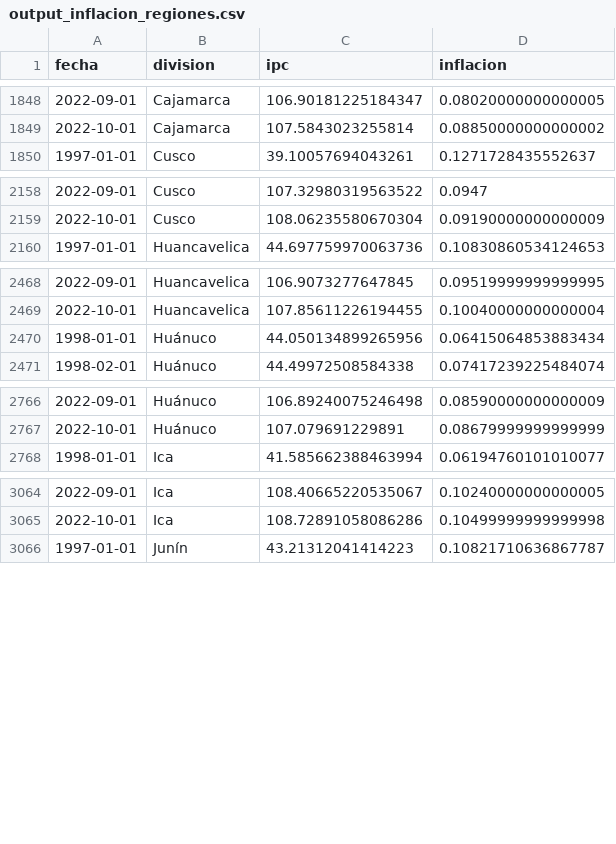
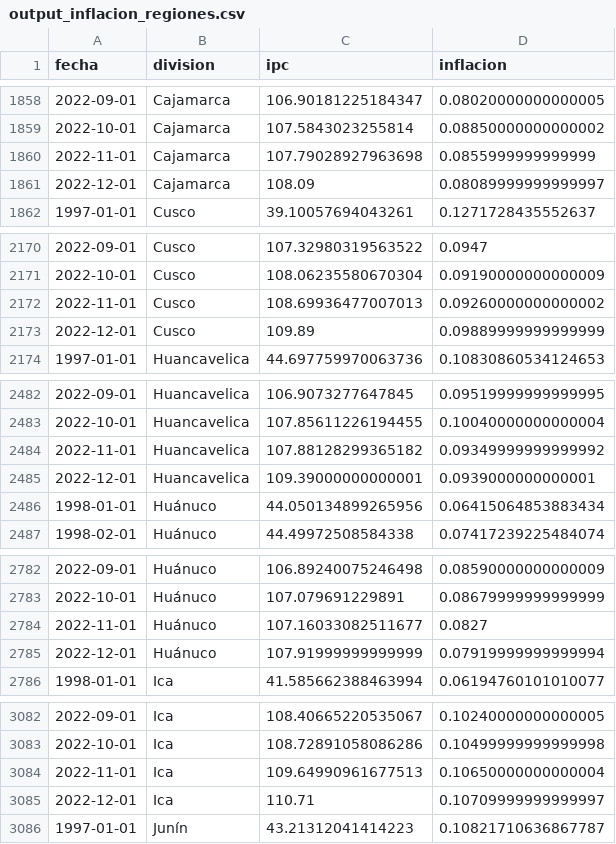
Before and after one commit to vfuentesc/IPE_DataViz, a CSV file: Inflacion/output_inflacion_regiones.csv, drawn as a sheet; only a part is shown, gaps mark what is left out; the diff covers the shown part only; the diff names each change by its address in the sheet, - before the commit and + after, or states it on an @@ line.

```diff
--- a/Inflacion/output_inflacion_regiones.csv
+++ b/Inflacion/output_inflacion_regiones.csv
+row 1860: 2022-11-01 | Cajamarca | 107.79028927963698 | 0.0855999999999999
+row 1861: 2022-12-01 | Cajamarca | 108.09 | 0.08089999999999997
+row 2172: 2022-11-01 | Cusco | 108.69936477007013 | 0.09260000000000002
+row 2173: 2022-12-01 | Cusco | 109.89 | 0.09889999999999999
+row 2484: 2022-11-01 | Huancavelica | 107.88128299365182 | 0.09349999999999992
+row 2485: 2022-12-01 | Huancavelica | 109.39000000000001 | 0.0939000000000001
+row 2784: 2022-11-01 | Huánuco | 107.16033082511677 | 0.0827
+row 2785: 2022-12-01 | Huánuco | 107.91999999999999 | 0.07919999999999994
+row 3084: 2022-11-01 | Ica | 109.64990961677513 | 0.10650000000000004
+row 3085: 2022-12-01 | Ica | 110.71 | 0.10709999999999997
```
Also changed, not shown: 38 added rows elsewhere in this file.
